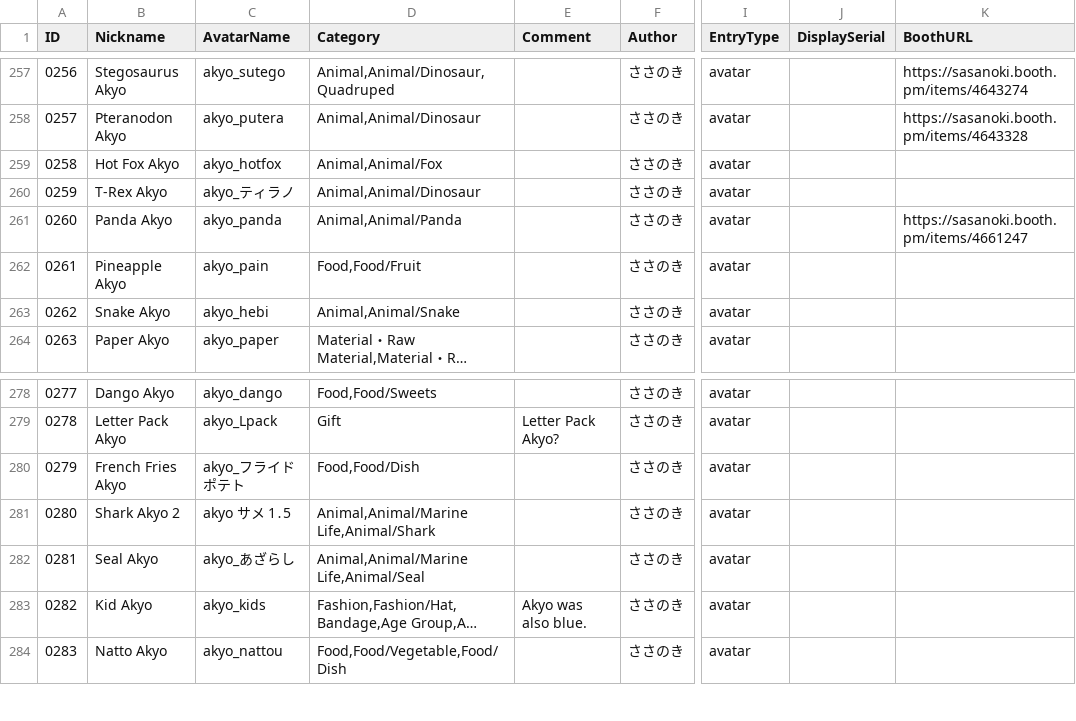
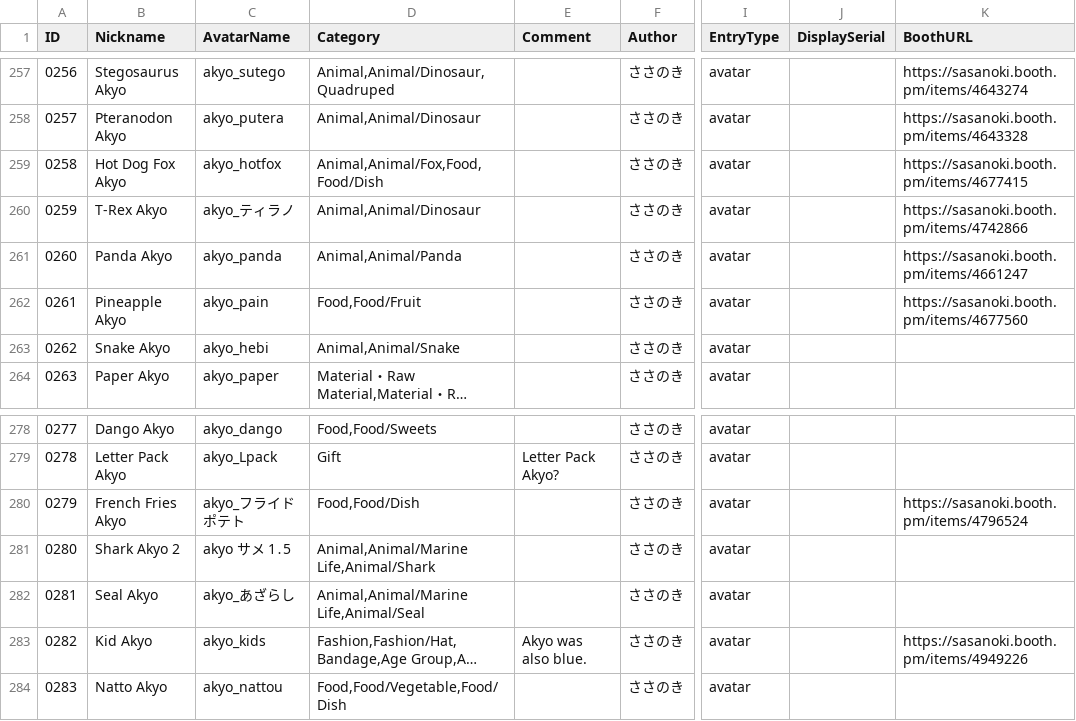
Before and after one commit to rad-vrc/akyodex, a CSV file: data/akyo-data-en.csv, drawn as a sheet; only a part is shown, gaps mark what is left out; long unchanged cells end in …; the diff covers the shown part only; the diff names each change by its address in the sheet, - before the commit and + after, or states it on an @@ line.

```diff
--- a/data/akyo-data-en.csv
+++ b/data/akyo-data-en.csv
-B259 (Nickname): Hot Fox Akyo
+B259 (Nickname): Hot Dog Fox Akyo
-D259 (Category): Animal,Animal/Fox
+D259 (Category): Animal,Animal/Fox,Food,Food/Dish
-K259 (BoothURL): (empty)
+K259 (BoothURL): https://sasanoki.booth.pm/items/4677415
-K260 (BoothURL): (empty)
+K260 (BoothURL): https://sasanoki.booth.pm/items/4742866
-K262 (BoothURL): (empty)
+K262 (BoothURL): https://sasanoki.booth.pm/items/4677560
-K280 (BoothURL): (empty)
+K280 (BoothURL): https://sasanoki.booth.pm/items/4796524
-K283 (BoothURL): (empty)
+K283 (BoothURL): https://sasanoki.booth.pm/items/4949226
```
Also changed, not shown: 12 edited cells elsewhere in this file, data/akyo-data-ko.csv, 4 other files.
